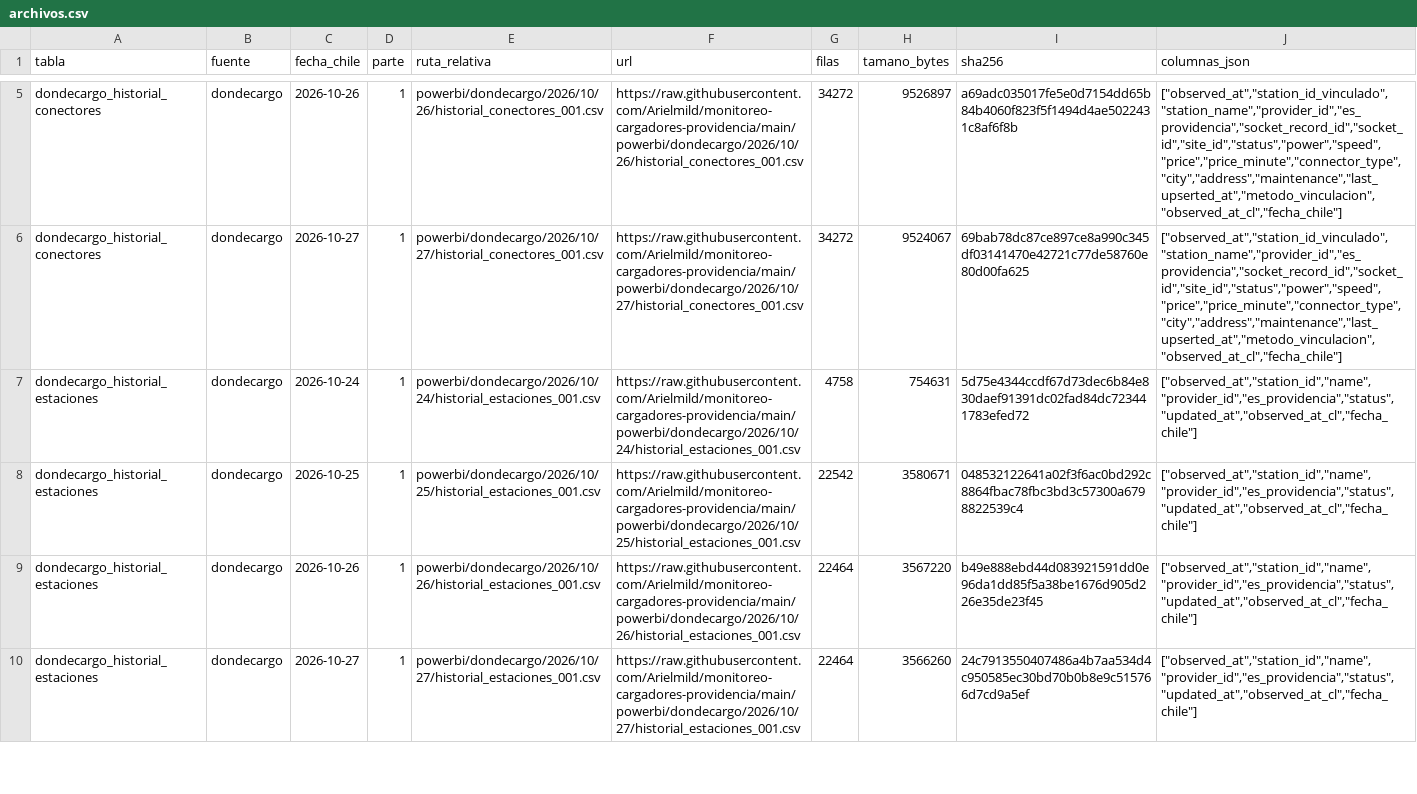
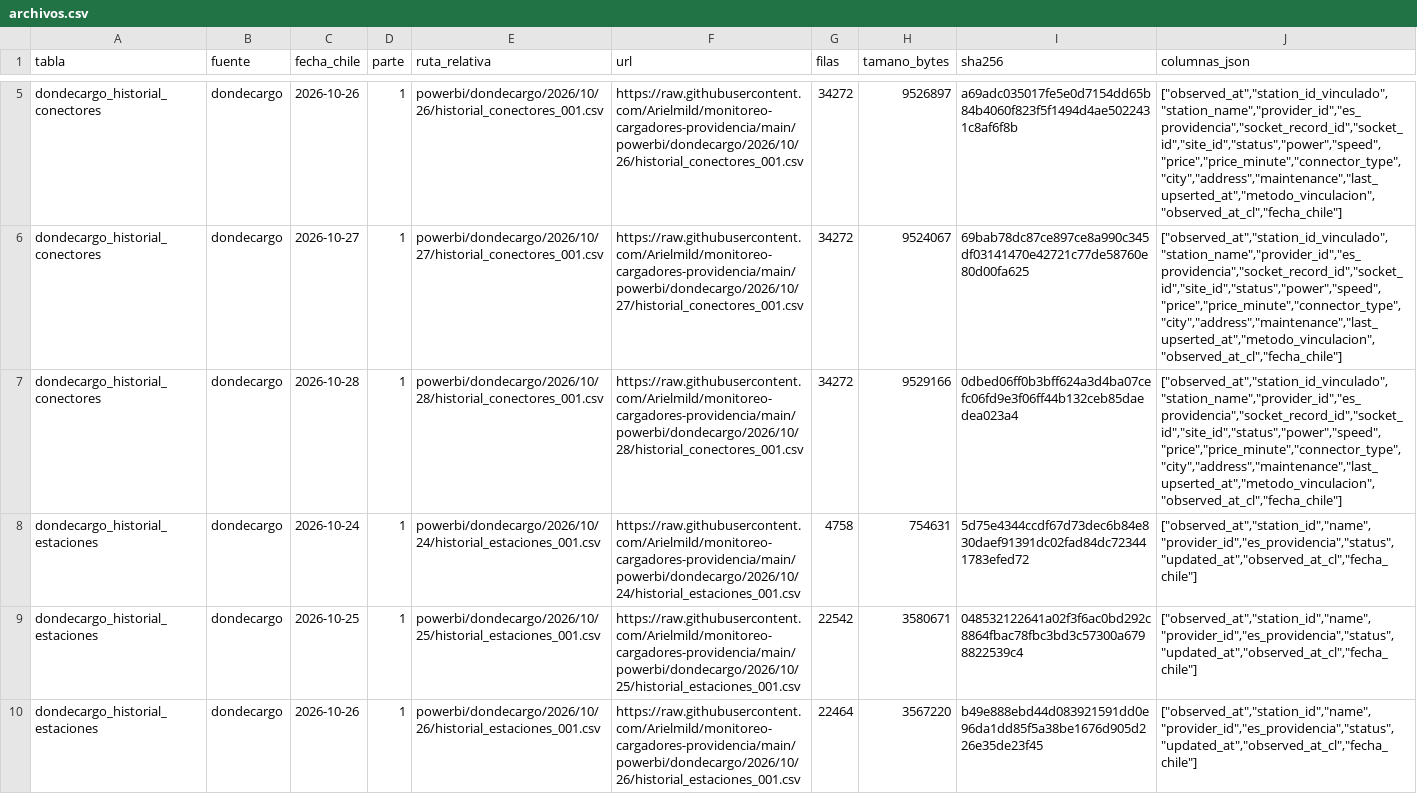
Before and after one commit to Arielmild/monitoreo-cargadores-providencia, a CSV file: powerbi/archivos.csv, drawn as a sheet; only a part is shown, gaps mark what is left out; the shorter side is filled out with more unchanged rows; the diff covers the shown part only; the diff names each change by its address in the sheet, - before the commit and + after, or states it on an @@ line.

```diff
--- a/powerbi/archivos.csv
+++ b/powerbi/archivos.csv
+row 7: dondecargo_historial_conectores | dondecargo | 2026-10-28 | 1 | powerbi/dondecargo/2026/10/28/historial_conectores_001.csv | https://raw.githubusercontent.com/Arielmild/monitoreo-cargadores-providencia/main/powerbi/dondecargo/2026/10/28/historial_conectores_001.csv | 34272 | 9529166 | 0dbed06ff0b3bff624a3d4ba07cefc06fd9e3f06ff44b132ceb85daedea023a4 | ["observed_at","station_id_vinculado","station_name","provider_id","es_providencia","socket_record_id","socket_id","site_id","status","power","speed","price","price_minute","connector_type","city","address","maintenance","last_upserted_at","metodo_vinculacion","observed_at_cl","fecha_chile"]
```
Also changed, not shown: 2 added rows elsewhere in this file, 7 other files.
